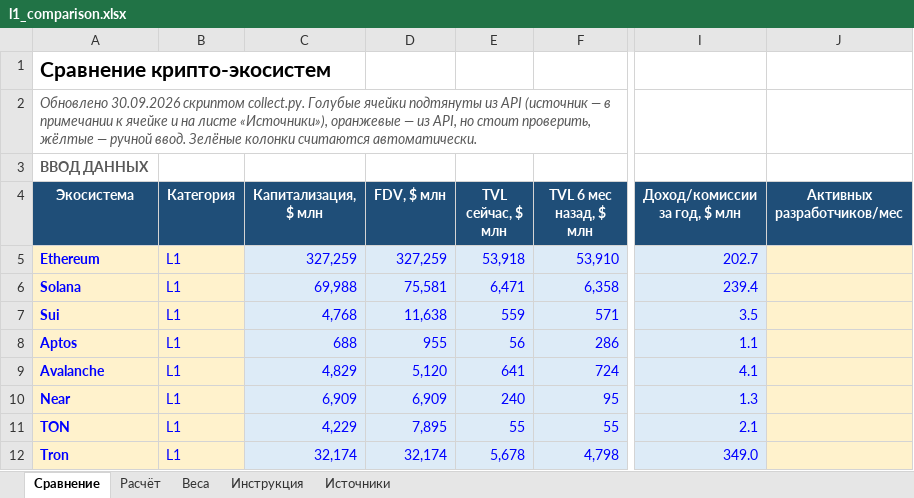
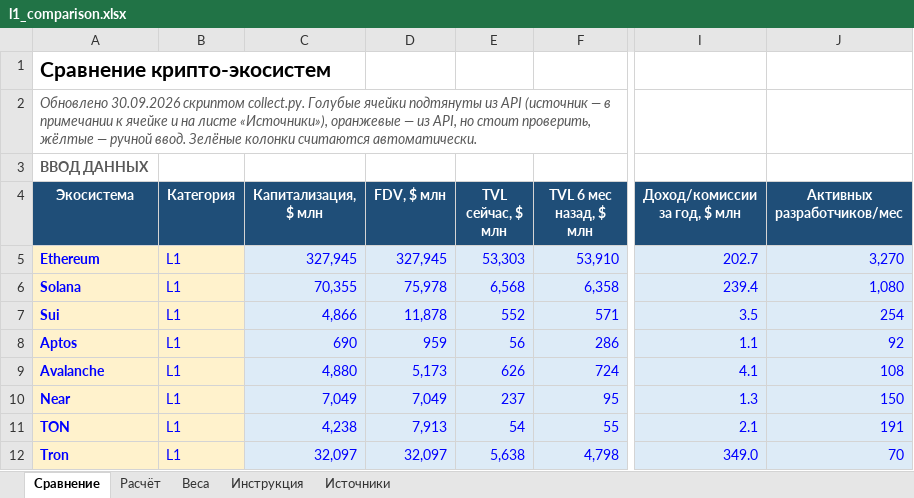
Before and after one commit to tdhcbdnc-oss/My, an Excel workbook: crypto_compare/output/l1_comparison.xlsx, sheet Сравнение, drawn as a sheet; only a part is shown, gaps mark what is left out; values as stored, in another font and other column widths than the file's, no borders; conditional formats not drawn; the diff covers the shown part only; the diff names each change by its address in the sheet, - before the commit and + after, or states it on an @@ line.

```diff
--- a/crypto_compare/output/l1_comparison.xlsx (sheet Сравнение)
+++ b/crypto_compare/output/l1_comparison.xlsx (sheet Сравнение)
-C5 (Капитализация, $ млн): 327,259
+C5 (Капитализация, $ млн): 327,945
-D5 (FDV, $ млн): 327,259
+D5 (FDV, $ млн): 327,945
-E5 (TVL сейчас, $ млн): 53,918
+E5 (TVL сейчас, $ млн): 53,303
-J5 (Активных разработчиков/мес): (empty)
+J5 (Активных разработчиков/мес): 3,270
-J5:J12 fill: #FFF2CC
+J5:J12 fill: #DDEBF7
-C6 (Капитализация, $ млн): 69,988
+C6 (Капитализация, $ млн): 70,355
-D6 (FDV, $ млн): 75,581
+D6 (FDV, $ млн): 75,978
-E6 (TVL сейчас, $ млн): 6,471
+E6 (TVL сейчас, $ млн): 6,568
-J6 (Активных разработчиков/мес): (empty)
+J6 (Активных разработчиков/мес): 1,080
-C7 (Капитализация, $ млн): 4,768
+C7 (Капитализация, $ млн): 4,866
-D7 (FDV, $ млн): 11,638
+D7 (FDV, $ млн): 11,878
-E7 (TVL сейчас, $ млн): 559
+E7 (TVL сейчас, $ млн): 552
-J7 (Активных разработчиков/мес): (empty)
+J7 (Активных разработчиков/мес): 254
-C8 (Капитализация, $ млн): 688
+C8 (Капитализация, $ млн): 690
-D8 (FDV, $ млн): 955
+D8 (FDV, $ млн): 959
-J8 (Активных разработчиков/мес): (empty)
+J8 (Активных разработчиков/мес): 92
-C9 (Капитализация, $ млн): 4,829
+C9 (Капитализация, $ млн): 4,880
-D9 (FDV, $ млн): 5,120
+D9 (FDV, $ млн): 5,173
-E9 (TVL сейчас, $ млн): 641
+E9 (TVL сейчас, $ млн): 626
-J9 (Активных разработчиков/мес): (empty)
+J9 (Активных разработчиков/мес): 108
-C10 (Капитализация, $ млн): 6,909
+C10 (Капитализация, $ млн): 7,049
-D10 (FDV, $ млн): 6,909
+D10 (FDV, $ млн): 7,049
-E10 (TVL сейчас, $ млн): 240
+E10 (TVL сейчас, $ млн): 237
-J10 (Активных разработчиков/мес): (empty)
+J10 (Активных разработчиков/мес): 150
-C11 (Капитализация, $ млн): 4,229
+C11 (Капитализация, $ млн): 4,238
-D11 (FDV, $ млн): 7,895
+D11 (FDV, $ млн): 7,913
-E11 (TVL сейчас, $ млн): 55
+E11 (TVL сейчас, $ млн): 54
-J11 (Активных разработчиков/мес): (empty)
+J11 (Активных разработчиков/мес): 191
-C12 (Капитализация, $ млн): 32,174
+C12 (Капитализация, $ млн): 32,097
-D12 (FDV, $ млн): 32,174
+D12 (FDV, $ млн): 32,097
-E12 (TVL сейчас, $ млн): 5,678
+E12 (TVL сейчас, $ млн): 5,638
-J12 (Активных разработчиков/мес): (empty)
+J12 (Активных разработчиков/мес): 70
```
Also changed, not shown: 7 edited cells and cell formats elsewhere in this sheet, sheet Источники, crypto_compare/output/l2_comparison.xlsx, 11 other files.
